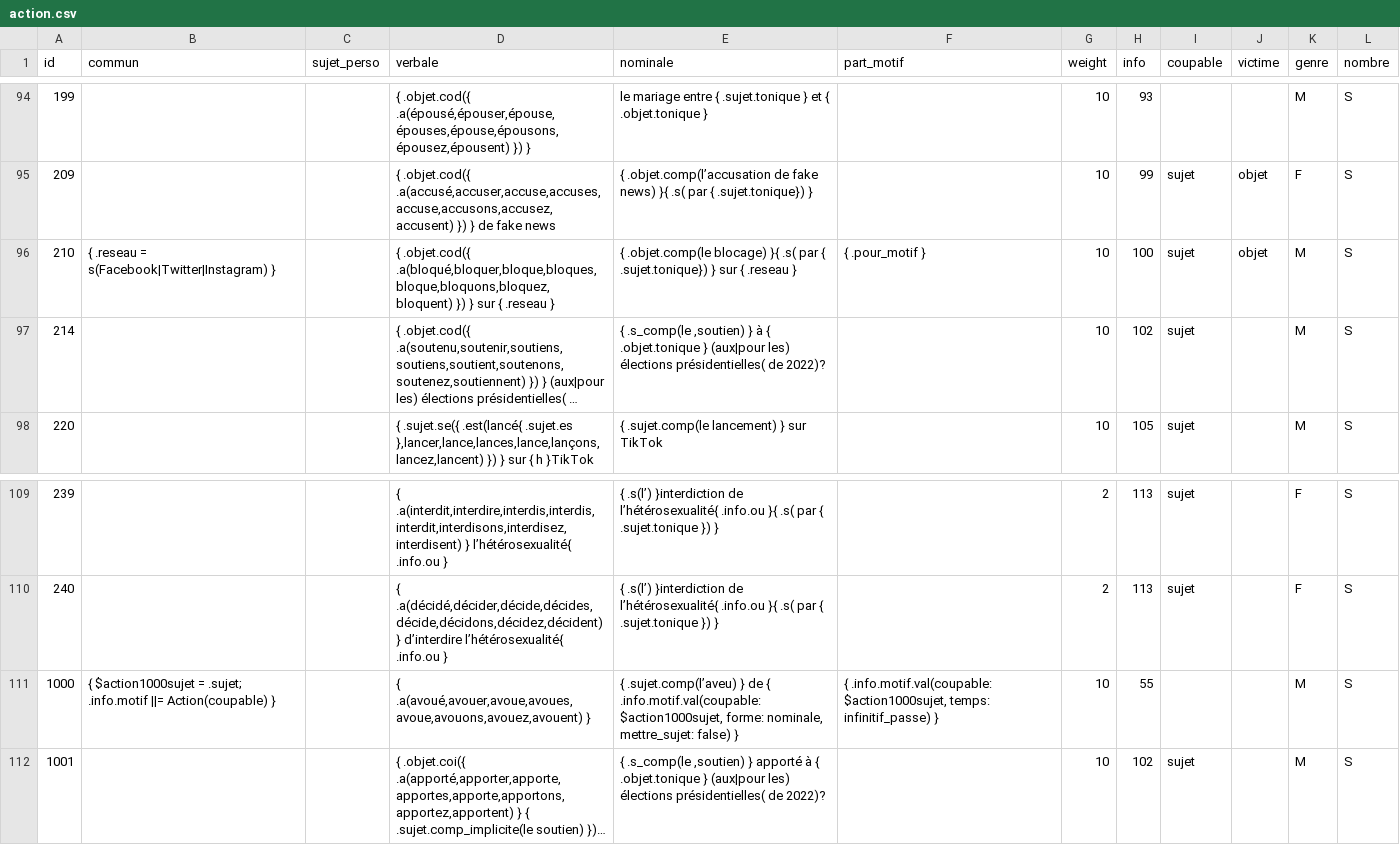
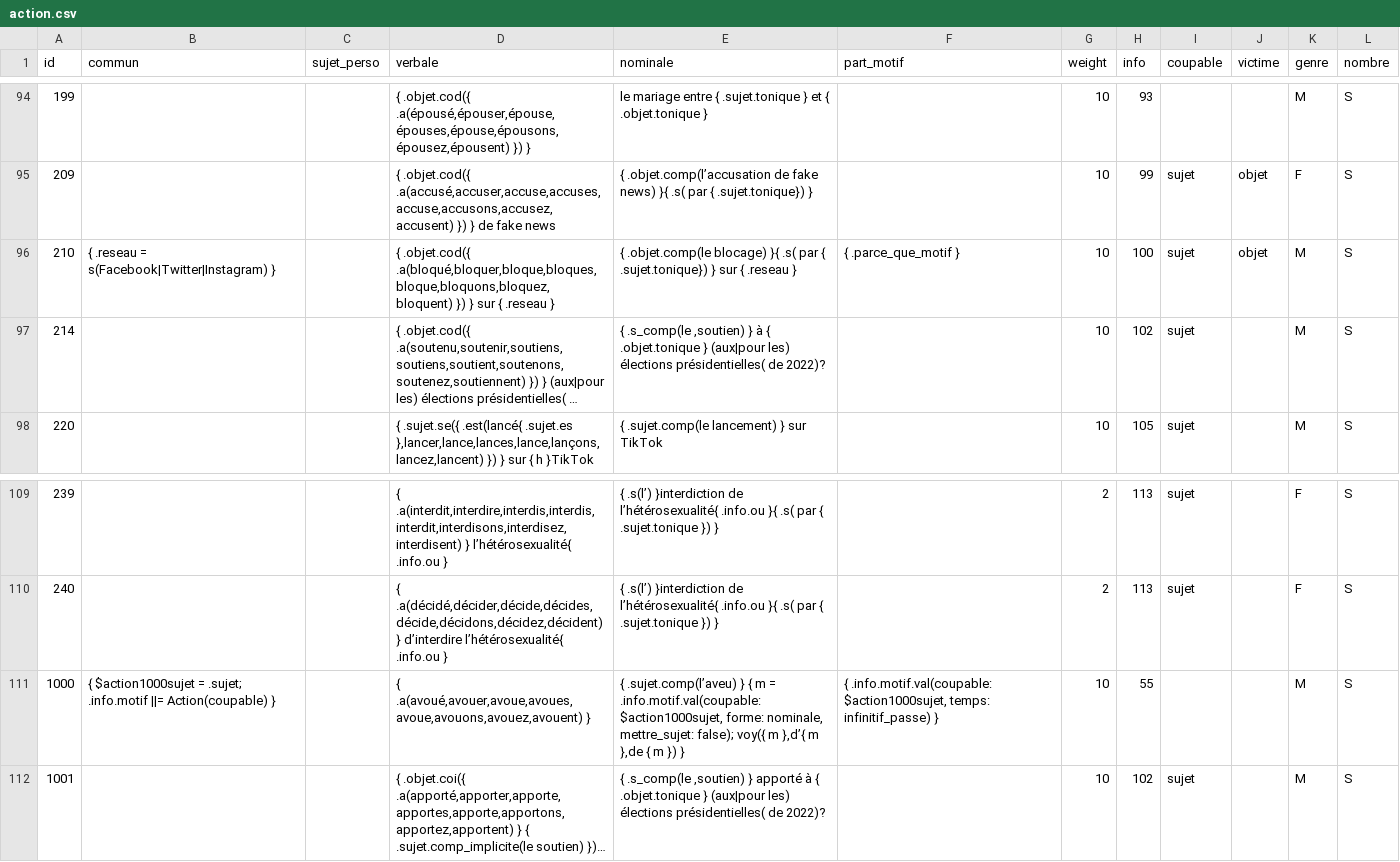
Before and after one commit to AlexieVQ/FlashNewsBot, a CSV file: regles/action.csv, drawn as a sheet; only a part is shown, gaps mark what is left out; long unchanged cells end in …; the diff covers the shown part only; the diff names each change by its address in the sheet, - before the commit and + after, or states it on an @@ line.

Commit message:
Ajout Action#parce_que_motif

```diff
--- a/regles/action.csv
+++ b/regles/action.csv
-F96 (part_motif): { .pour_motif }
+F96 (part_motif): { .parce_que_motif }
-E111 (nominale): ….sujet.comp(l’aveu) } de { .info.motif.val(coupable: $action1000sujet, forme: nominale, mettre_sujet: false) }
+E111 (nominale): ….sujet.comp(l’aveu) } { m = .info.motif.val(coupable: $action1000sujet, forme: nominale, mettre_sujet: false); voy({ m },d’{ m },de { m }) }
```
Also changed, not shown: 11 edited cells elsewhere in this file, 1 other file.
